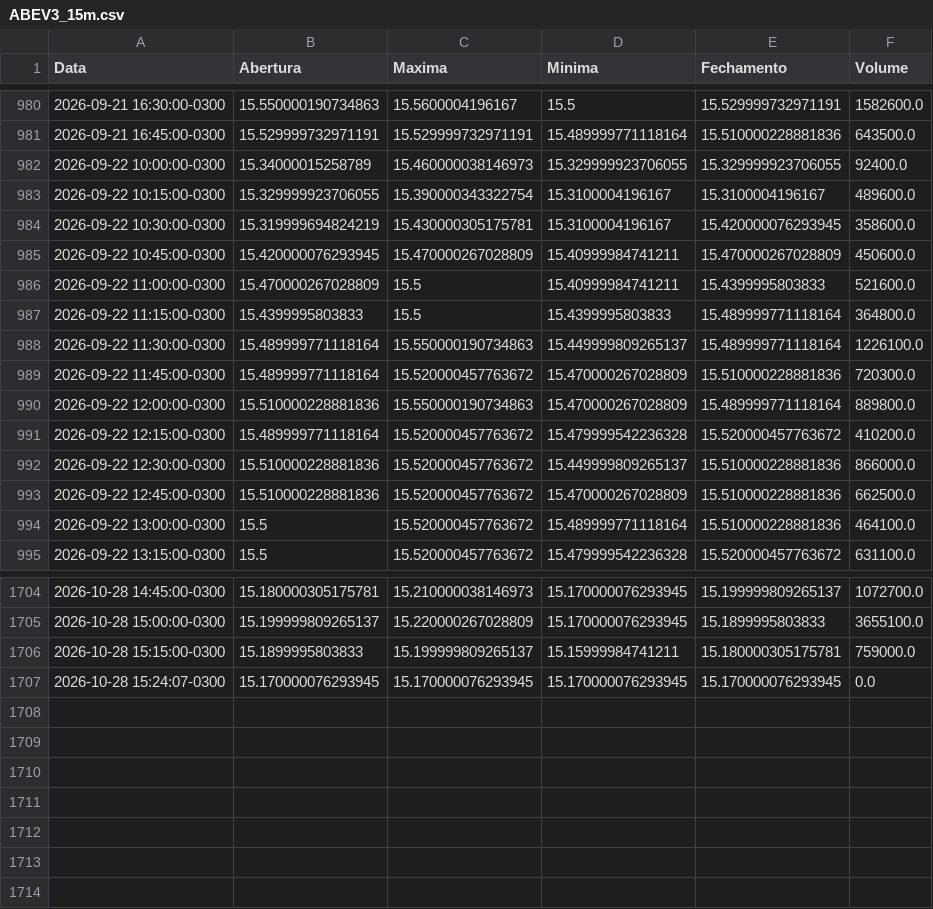
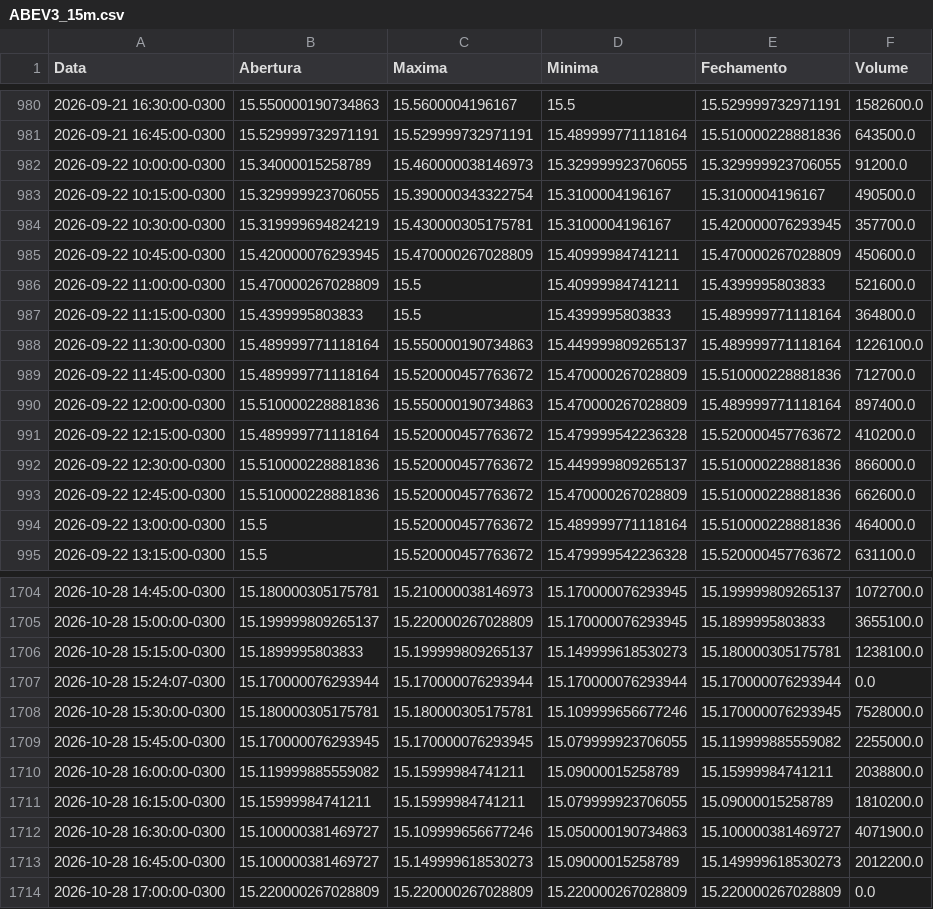
Before and after one commit to lucasrc94-lang/Analisador-B3, a CSV file: dados/ABEV3_15m.csv, drawn as a sheet; only a part is shown, gaps mark what is left out; the diff covers the shown part only.

```diff
--- a/dados/ABEV3_15m.csv
+++ b/dados/ABEV3_15m.csv
@@ -981,5 +981,5 @@ Data,Abertura,Maxima,Minima,Fechamento,Volume
 2026-09-21 16:45:00-0300,15.529999732971191,15.529999732971191,15.489999771118164,15.510000228881836,643500.0
-2026-09-22 10:00:00-0300,15.34000015258789,15.460000038146973,15.329999923706055,15.329999923706055,92400.0
-2026-09-22 10:15:00-0300,15.329999923706055,15.390000343322754,15.3100004196167,15.3100004196167,489600.0
-2026-09-22 10:30:00-0300,15.319999694824219,15.430000305175781,15.3100004196167,15.420000076293945,358600.0
+2026-09-22 10:00:00-0300,15.34000015258789,15.460000038146973,15.329999923706055,15.329999923706055,91200.0
+2026-09-22 10:15:00-0300,15.329999923706055,15.390000343322754,15.3100004196167,15.3100004196167,490500.0
+2026-09-22 10:30:00-0300,15.319999694824219,15.430000305175781,15.3100004196167,15.420000076293945,357700.0
 2026-09-22 10:45:00-0300,15.420000076293945,15.470000267028809,15.40999984741211,15.470000267028809,450600.0
@@ -988,8 +988,8 @@ Data,Abertura,Maxima,Minima,Fechamento,Volume
 2026-09-22 11:30:00-0300,15.489999771118164,15.550000190734863,15.449999809265137,15.489999771118164,1226100.0
-2026-09-22 11:45:00-0300,15.489999771118164,15.520000457763672,15.470000267028809,15.510000228881836,720300.0
-2026-09-22 12:00:00-0300,15.510000228881836,15.550000190734863,15.470000267028809,15.489999771118164,889800.0
+2026-09-22 11:45:00-0300,15.489999771118164,15.520000457763672,15.470000267028809,15.510000228881836,712700.0
+2026-09-22 12:00:00-0300,15.510000228881836,15.550000190734863,15.470000267028809,15.489999771118164,897400.0
 2026-09-22 12:15:00-0300,15.489999771118164,15.520000457763672,15.479999542236328,15.520000457763672,410200.0
 2026-09-22 12:30:00-0300,15.510000228881836,15.520000457763672,15.449999809265137,15.510000228881836,866000.0
-2026-09-22 12:45:00-0300,15.510000228881836,15.520000457763672,15.470000267028809,15.510000228881836,662500.0
-2026-09-22 13:00:00-0300,15.5,15.520000457763672,15.489999771118164,15.510000228881836,464100.0
+2026-09-22 12:45:00-0300,15.510000228881836,15.520000457763672,15.470000267028809,15.510000228881836,662600.0
+2026-09-22 13:00:00-0300,15.5,15.520000457763672,15.489999771118164,15.510000228881836,464000.0
 2026-09-22 13:15:00-0300,15.5,15.520000457763672,15.479999542236328,15.520000457763672,631100.0
@@ -1705,3 +1705,10 @@ Data,Abertura,Maxima,Minima,Fechamento,Volume
 2026-10-28 15:00:00-0300,15.199999809265137,15.220000267028809,15.170000076293945,15.1899995803833,3655100.0
-2026-10-28 15:15:00-0300,15.1899995803833,15.199999809265137,15.15999984741211,15.180000305175781,759000.0
-2026-10-28 15:24:07-0300,15.170000076293945,15.170000076293945,15.170000076293945,15.170000076293945,0.0
+2026-10-28 15:15:00-0300,15.1899995803833,15.199999809265137,15.149999618530273,15.180000305175781,1238100.0
+2026-10-28 15:24:07-0300,15.170000076293944,15.170000076293944,15.170000076293944,15.170000076293944,0.0
+2026-10-28 15:30:00-0300,15.180000305175781,15.180000305175781,15.109999656677246,15.170000076293945,7528000.0
+2026-10-28 15:45:00-0300,15.170000076293945,15.170000076293945,15.079999923706055,15.119999885559082,2255000.0
+2026-10-28 16:00:00-0300,15.119999885559082,15.15999984741211,15.09000015258789,15.15999984741211,2038800.0
+2026-10-28 16:15:00-0300,15.15999984741211,15.15999984741211,15.079999923706055,15.09000015258789,1810200.0
+2026-10-28 16:30:00-0300,15.100000381469727,15.109999656677246,15.050000190734863,15.100000381469727,4071900.0
+2026-10-28 16:45:00-0300,15.100000381469727,15.149999618530273,15.09000015258789,15.149999618530273,2012200.0
+2026-10-28 17:00:00-0300,15.220000267028809,15.220000267028809,15.220000267028809,15.220000267028809,0.0
```
Also changed, not shown: 140 edited cells elsewhere in this file, dados/ALPA4_15m.csv, dados/COGN3_15m.csv, 52 other files.
